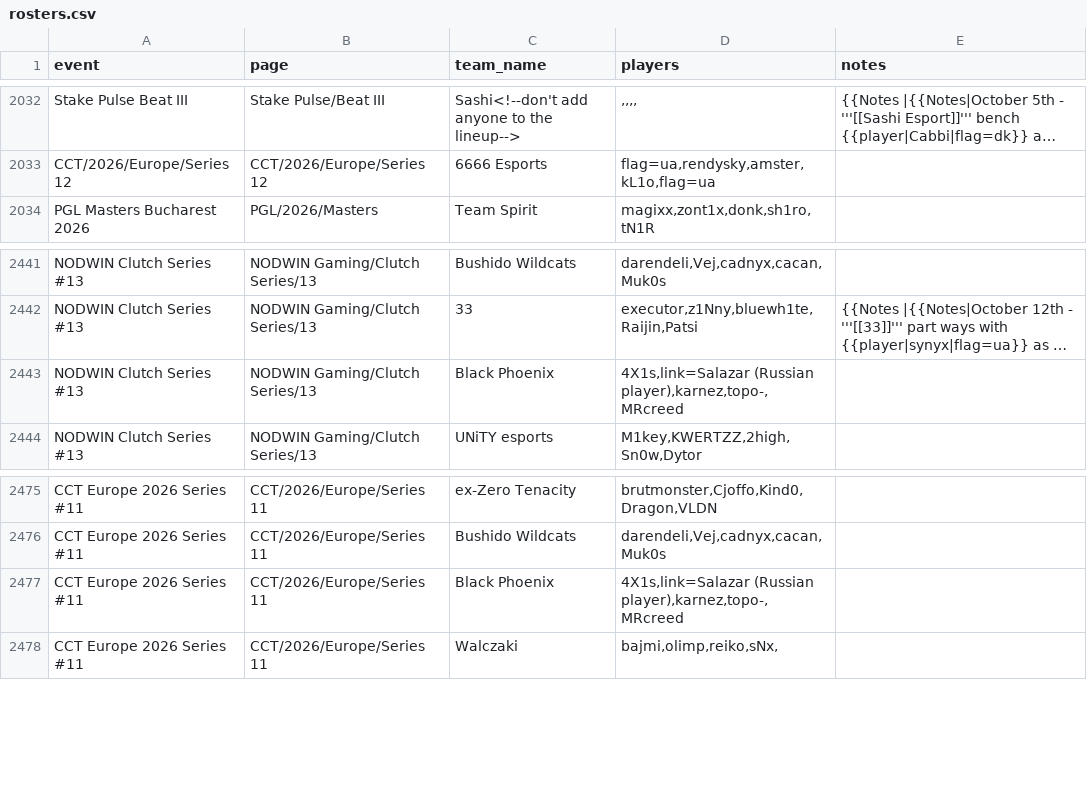
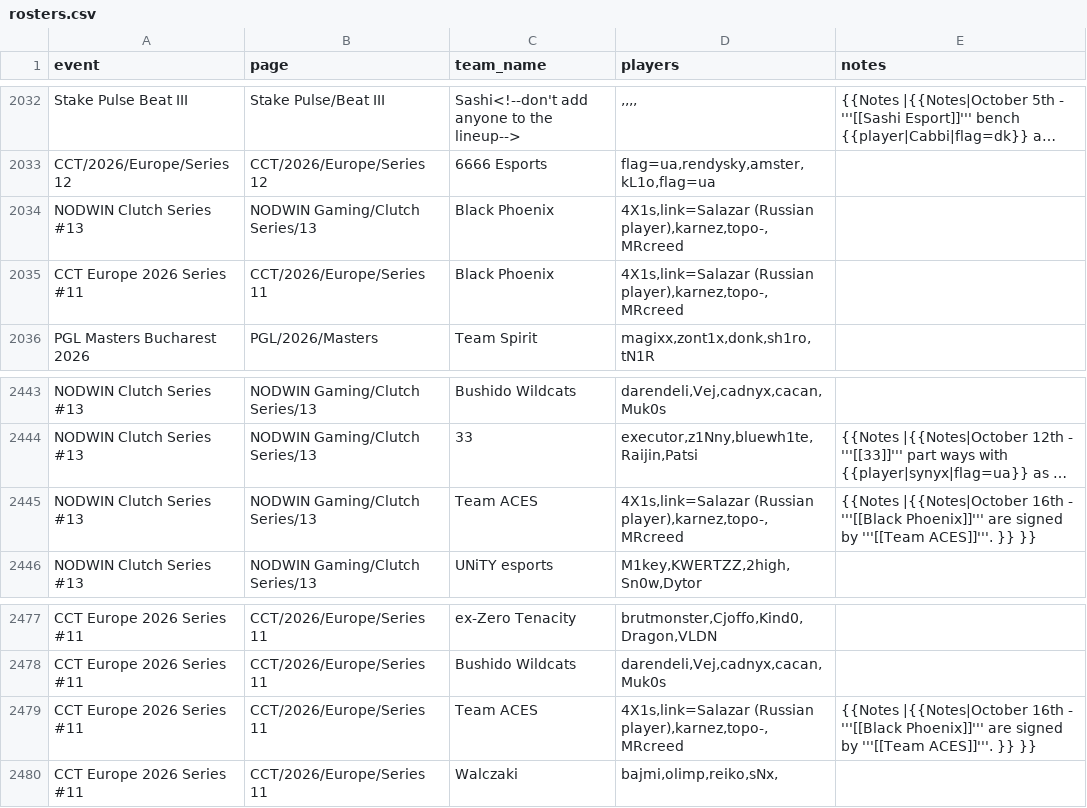
Before and after one commit to sb291099-create/Cs2-form, a CSV file: data/rosters.csv, drawn as a sheet; only a part is shown, gaps mark what is left out; long unchanged cells end in …; addresses are those after the commit; the diff names each change by its address in the sheet, - before the commit and + after, or states it on an @@ line.

```diff
--- a/data/rosters.csv
+++ b/data/rosters.csv
+row 2034: NODWIN Clutch Series #13 | NODWIN Gaming/Clutch Series/13 | Black Phoenix | 4X1s,link=Salazar (Russian player),karnez,topo-,MRcreed
+row 2035: CCT Europe 2026 Series #11 | CCT/2026/Europe/Series 11 | Black Phoenix | 4X1s,link=Salazar (Russian player),karnez,topo-,MRcreed
-C2445 (team_name): Black Phoenix
+C2445 (team_name): Team ACES
-E2445 (notes): (empty)
+E2445 (notes): {{Notes |{{Notes|October 16th - '''[[Black Phoenix]]''' are signed by '''[[Team ACES]]'''. }} }}
-C2479 (team_name): Black Phoenix
+C2479 (team_name): Team ACES
-E2479 (notes): (empty)
+E2479 (notes): {{Notes |{{Notes|October 16th - '''[[Black Phoenix]]''' are signed by '''[[Team ACES]]'''. }} }}
```
Also changed, not shown: data/media.csv, data/news.csv, 6 other files.
